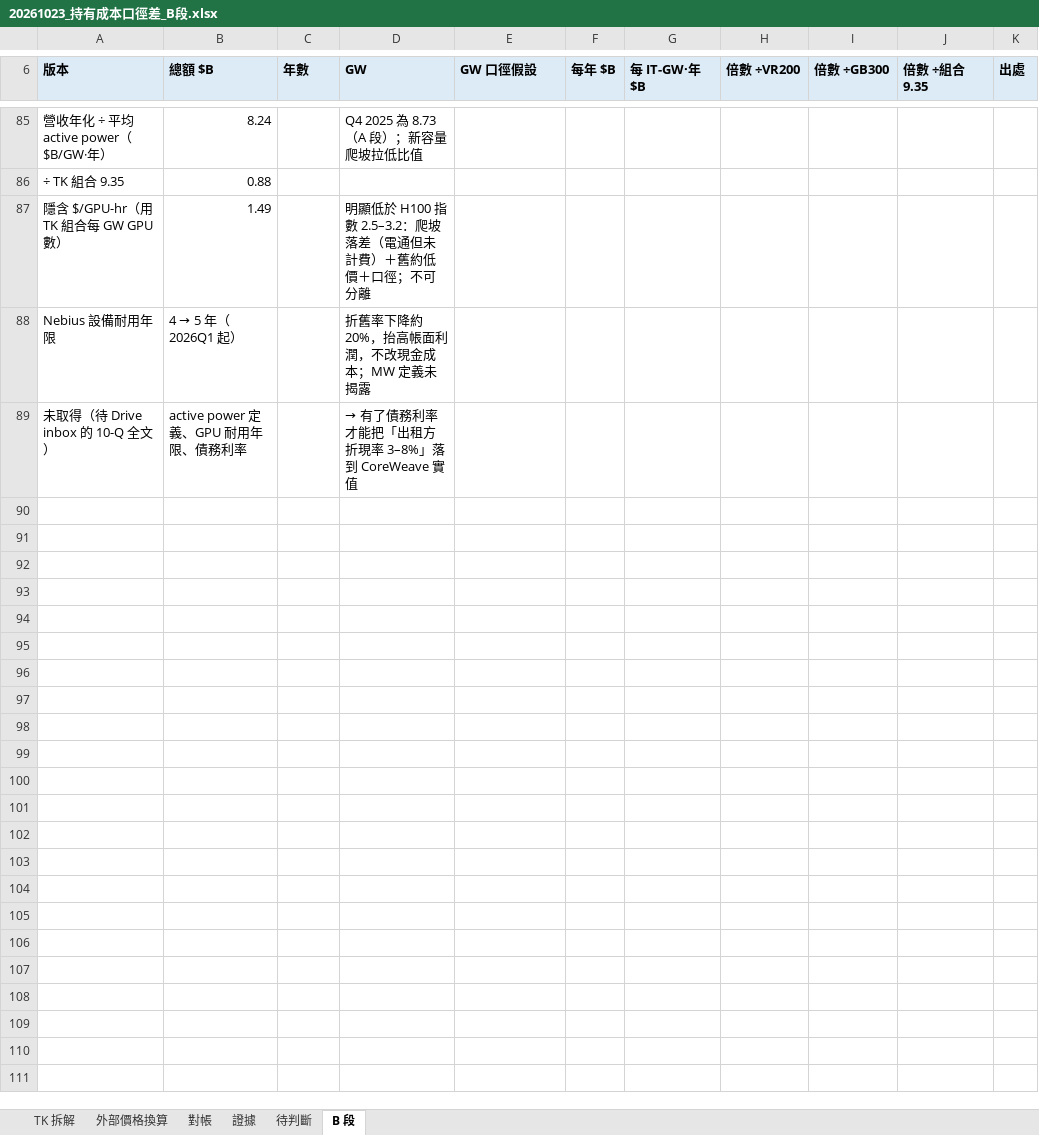
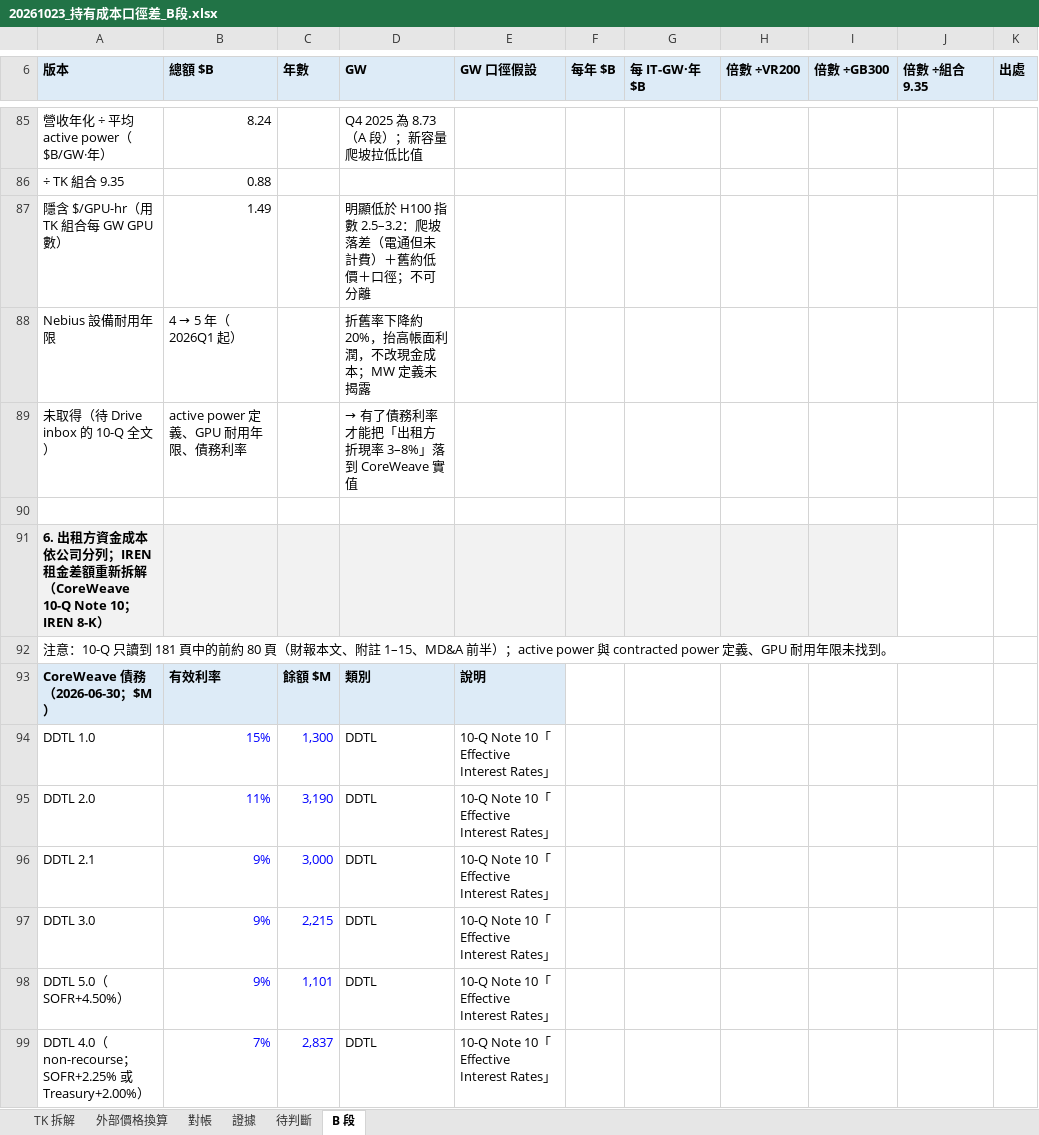
Before and after one commit to YinchenChang/Tokenomics, an Excel workbook: docs/evidence/20261023_持有成本口徑差_B段/20261023_持有成本口徑差_B段.xlsx, sheet B 段, drawn as a sheet; only a part is shown, gaps mark what is left out; values as stored, in another font and other column widths than the file's, no borders; the diff covers the shown part only; the diff names each change by its address in the sheet, - before the commit and + after, or states it on an @@ line.

```diff
--- a/docs/evidence/20261023_持有成本口徑差_B段/20261023_持有成本口徑差_B段.xlsx (sheet B 段)
+++ b/docs/evidence/20261023_持有成本口徑差_B段/20261023_持有成本口徑差_B段.xlsx (sheet B 段)
+row 90: (empty)
+row 91: 6. 出租方資金成本依公司分列；IREN 租金差額重新拆解（CoreWeave 10-Q Note 10；IREN 8-K）
+row 92: 注意：10-Q 只讀到 181 頁中的前約 80 頁（財報本文、附註 1–15、MD&A 前半）；active power 與 contracted power 定義、GPU 耐用年限未找到。
+row 93: CoreWeave 債務（2026-06-30；$M） | 有效利率 | 餘額 $M | 類別 | 說明
+row 94: DDTL 1.0 | 15% | 1,300 | DDTL | 10-Q Note 10「Effective Interest Rates」
+row 95: DDTL 2.0 | 11% | 3,190 | DDTL | 10-Q Note 10「Effective Interest Rates」
+row 96: DDTL 2.1 | 9% | 3,000 | DDTL | 10-Q Note 10「Effective Interest Rates」
+row 97: DDTL 3.0 | 9% | 2,215 | DDTL | 10-Q Note 10「Effective Interest Rates」
+row 98: DDTL 5.0（SOFR+4.50%） | 9% | 1,101 | DDTL | 10-Q Note 10「Effective Interest Rates」
+row 99: DDTL 4.0（non-recourse；SOFR+2.25% 或 Treasury+2.00%） | 7% | 2,837 | DDTL | 10-Q Note 10「Effective Interest Rates」
```
Also changed, not shown: 39 added rows and 1 edited cell elsewhere in this sheet, sheet 待判斷, sheet 證據, sheet 對帳, sheet 外部價格換算, 3 other files.
